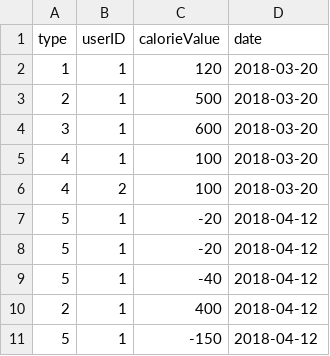
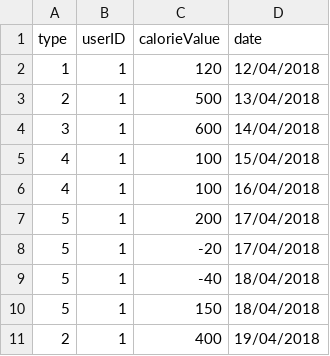
Before and after one commit to SkyBeak/CSEDsem2, a CSV file: src/entries.csv, drawn as a sheet.

```diff
--- a/src/entries.csv
+++ b/src/entries.csv
@@ -1,11 +1,11 @@
 type,userID,calorieValue,date,
-1,1,120,2018-03-20,
-2,1,500,2018-03-20,
-3,1,600,2018-03-20,
-4,1,100,2018-03-20,
-4,2,100,2018-03-20,
-5,1,-20,2018-04-12,
-5,1,-20,2018-04-12,
-5,1,-40,2018-04-12,
-2,1,400,2018-04-12,
-5,1,-150,2018-04-12,
+1,1,120,12/04/2018,
+2,1,500,13/04/2018,
+3,1,600,14/04/2018,
+4,1,100,15/04/2018,
+4,1,100,16/04/2018,
+5,1,200,17/04/2018,
+5,1,-20,17/04/2018,
+5,1,-40,18/04/2018,
+5,1,150,18/04/2018,
+2,1,400,19/04/2018,
```
Also changed, not shown: 4 other files.
